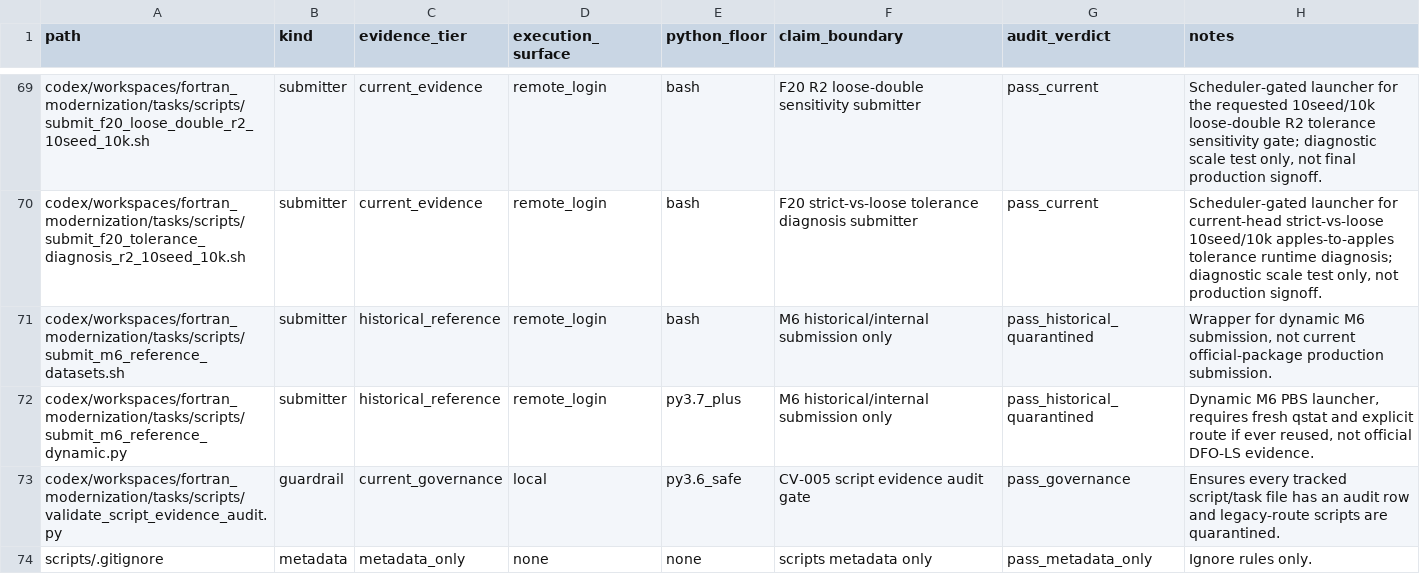
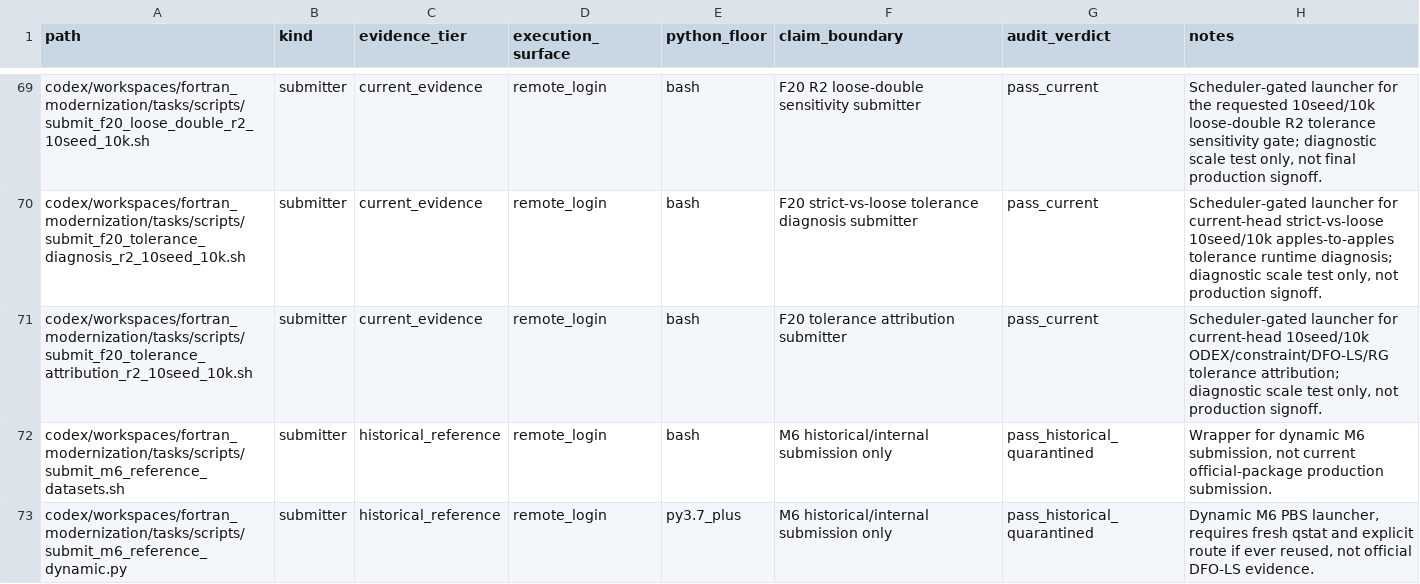
Before and after one commit to C-Y-Chou/generalized-thimble-hmc, a TSV file: codex/workspaces/fortran_modernization/state/SCRIPT_EVIDENCE_AUDIT_20260512.tsv, drawn as a sheet; only a part is shown, gaps mark what is left out; the shorter side is filled out with more unchanged rows; the diff names each change by its address in the sheet, - before the commit and + after, or states it on an @@ line.

Commit message:
Add F20 tolerance attribution gate

```diff
--- a/codex/workspaces/fortran_modernization/state/SCRIPT_EVIDENCE_AUDIT_20260512.tsv
+++ b/codex/workspaces/fortran_modernization/state/SCRIPT_EVIDENCE_AUDIT_20260512.tsv
+row 71: codex/workspaces/fortran_modernization/tasks/scripts/submit_f20_tolerance_attribution_r2_10seed_10k.sh | submitter | current_evidence | remote_login | bash | F20 tolerance attribution submitter | pass_current | Scheduler-gated launcher for current-head 10seed/10k ODEX/constraint/DFO-LS/RG tolerance attribution; diagnostic scale test only, not production signoff.
```
Also changed, not shown: 1 other file.
